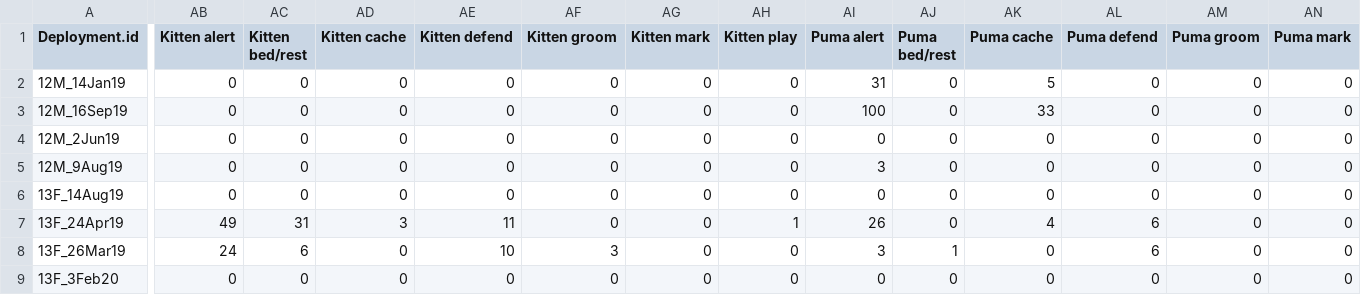
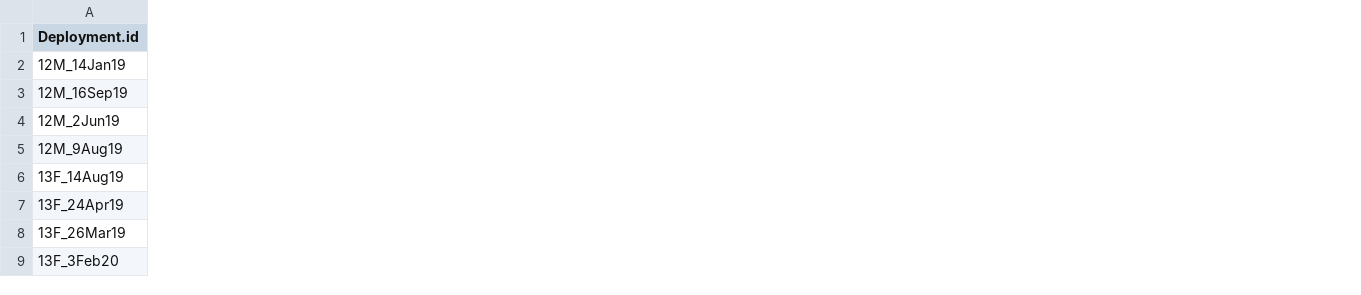
Before and after one commit to devthered/siskiyou-behaviour-data, a CSV file: deployments_all_stats.csv, drawn as a sheet; only a part is shown, gaps mark what is left out; the diff covers the shown part only; the diff names each change by its address in the sheet, - before the commit and + after, or states it on an @@ line.

```diff
--- a/deployments_all_stats.csv
+++ b/deployments_all_stats.csv
-column AB (Kitten alert), rows 2-9: 0 | 0 | 0 | 0 | 0 | 49 | 24 | 0
-column AC (Kitten bed/rest), rows 2-9: 0 | 0 | 0 | 0 | 0 | 31 | 6 | 0
-column AD (Kitten cache), rows 2-9: 0 | 0 | 0 | 0 | 0 | 3 | 0 | 0
-column AE (Kitten defend), rows 2-9: 0 | 0 | 0 | 0 | 0 | 11 | 10 | 0
-column AF (Kitten groom), rows 2-9: 0 | 0 | 0 | 0 | 0 | 0 | 3 | 0
-column AG (Kitten mark), rows 2-9: all 0
-column AH (Kitten play), rows 2-9: 0 | 0 | 0 | 0 | 0 | 1 | 0 | 0
-column AI (Puma alert), rows 2-9: 31 | 100 | 0 | 3 | 0 | 26 | 3 | 0
-column AJ (Puma bed/rest), rows 2-9: 0 | 0 | 0 | 0 | 0 | 0 | 1 | 0
-column AK (Puma cache), rows 2-9: 5 | 33 | 0 | 0 | 0 | 4 | 0 | 0
-column AL (Puma defend), rows 2-9: 0 | 0 | 0 | 0 | 0 | 6 | 6 | 0
-column AM (Puma groom), rows 2-9: all 0
-column AN (Puma mark), rows 2-9: all 0
```
Also changed, not shown: 3 removed columns and 6 edited cells elsewhere in this file, 5 other files.
